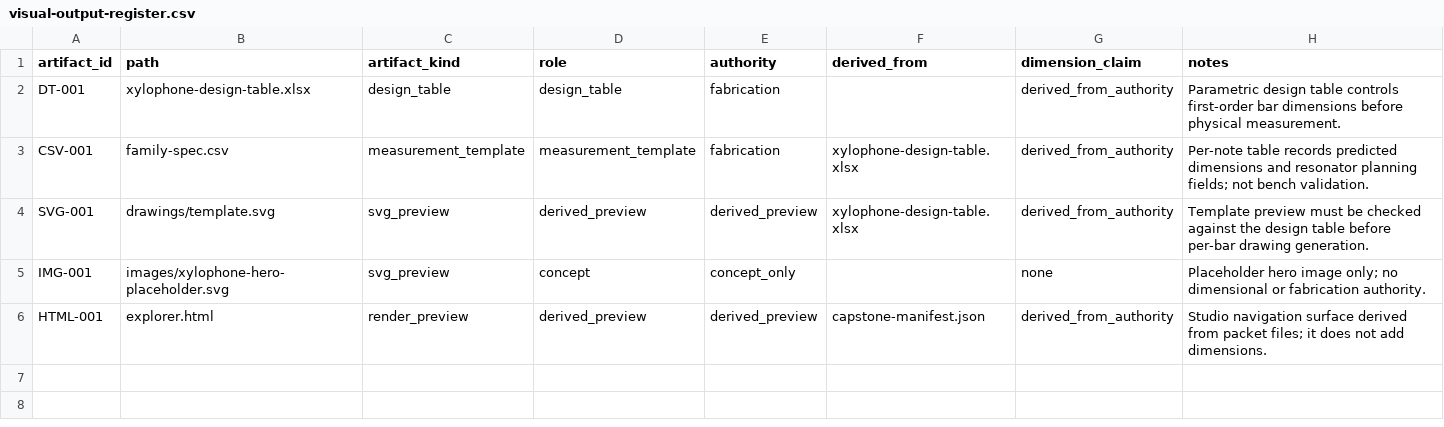
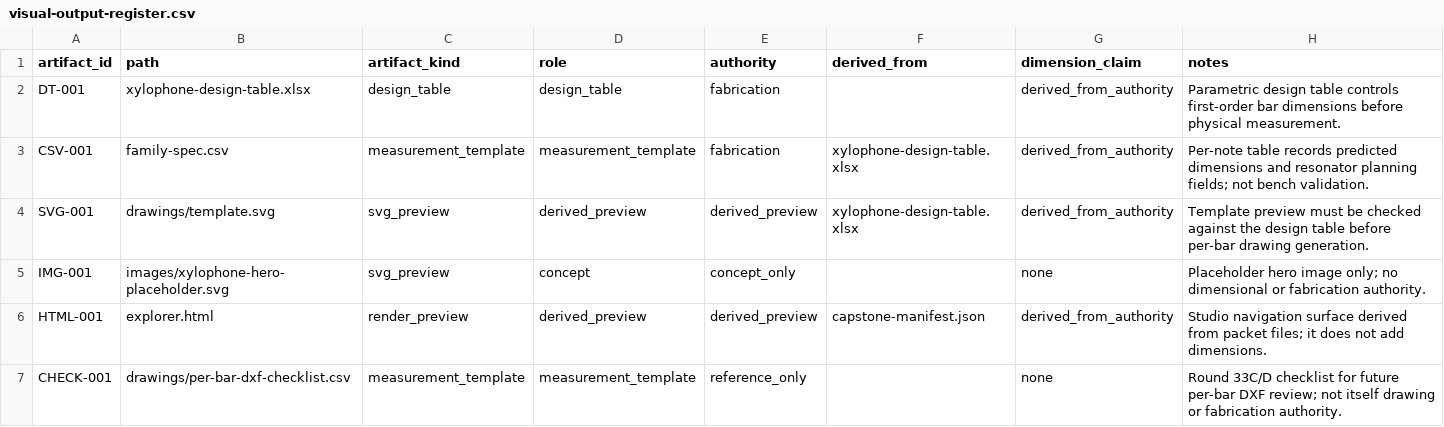
Before and after one commit to tonykoop/xylophone, a CSV file: visual-output-register.csv, drawn as a sheet; the diff names each change by its address in the sheet, - before the commit and + after, or states it on an @@ line.

```diff
--- a/visual-output-register.csv
+++ b/visual-output-register.csv
+row 7: CHECK-001 | drawings/per-bar-dxf-checklist.csv | measurement_template | measurement_template | reference_only |  | none | Round 33C/D checklist for future per-bar DXF review; not itself drawing or fabrication authority.
```
Also changed, not shown: validation-loop.csv, 7 other files.
